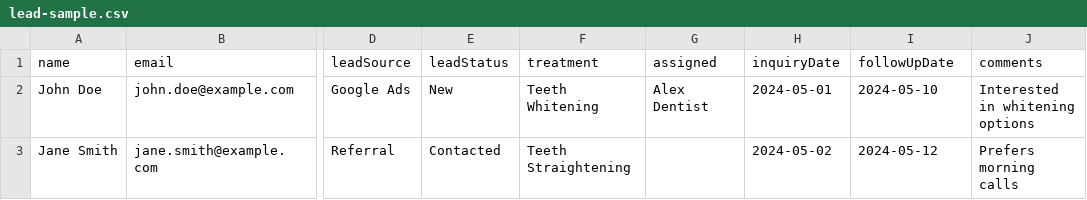
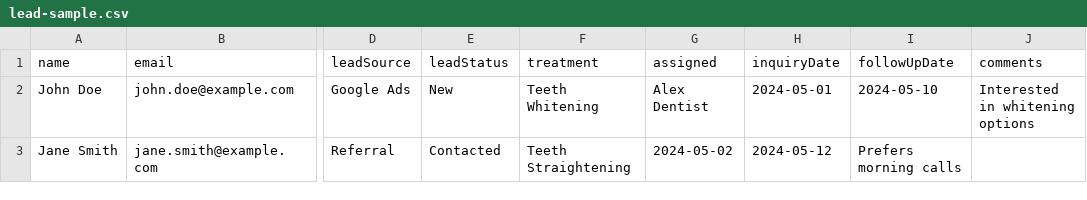
Before and after one commit to Dev-Haus-ltd/Flossly, a CSV file: public/samples/lead-sample.csv, drawn as a sheet; only a part is shown, gaps mark what is left out; the diff names each change by its address in the sheet, - before the commit and + after, or states it on an @@ line.

Commit message:
feat(import): centralize file import utils and improve bulk uploads - Extract shared file import helpers into fileImportUtils - Reuse validation, CSV parsing, file size & icon logic across dialogs - Reorder Inquiry Date column in bulk lead upload table - Filter task categories with zero count (except mandatory/default)

```diff
--- a/public/samples/lead-sample.csv
+++ b/public/samples/lead-sample.csv
-G3 (assigned): (empty)
+G3 (assigned): 2024-05-02
-H3 (inquiryDate): 2024-05-02
+H3 (inquiryDate): 2024-05-12
-I3 (followUpDate): 2024-05-12
+I3 (followUpDate): Prefers morning calls
-J3 (comments): Prefers morning calls
+J3 (comments): (empty)
```
Also changed, not shown: 5 other files.
